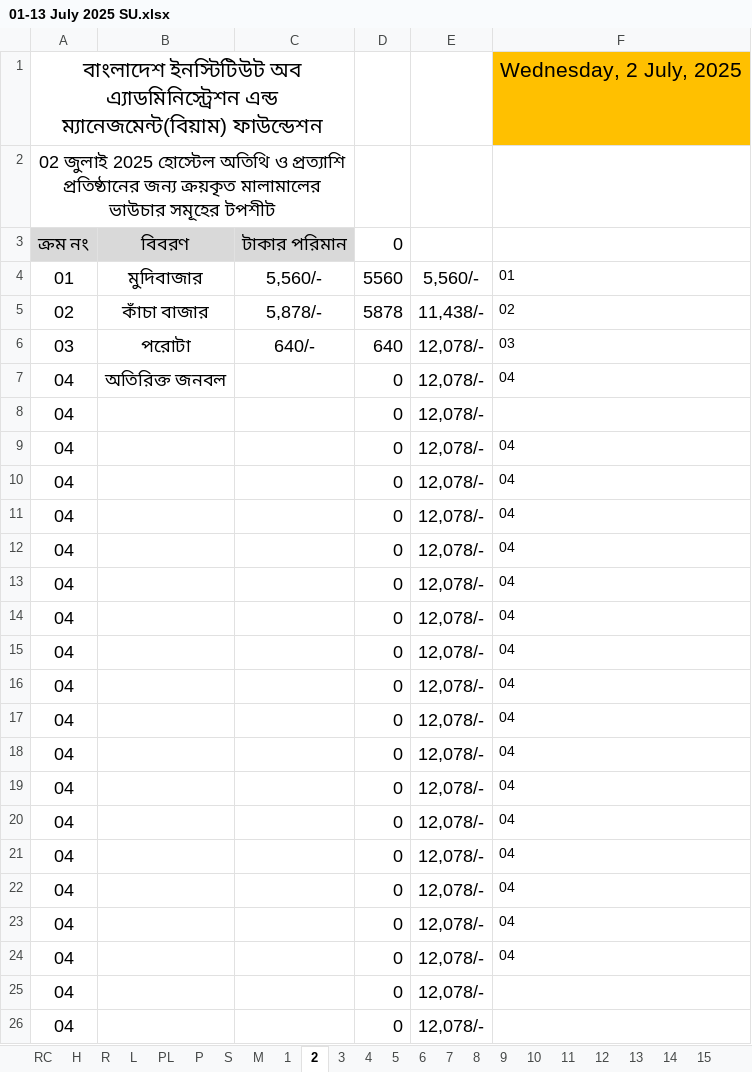
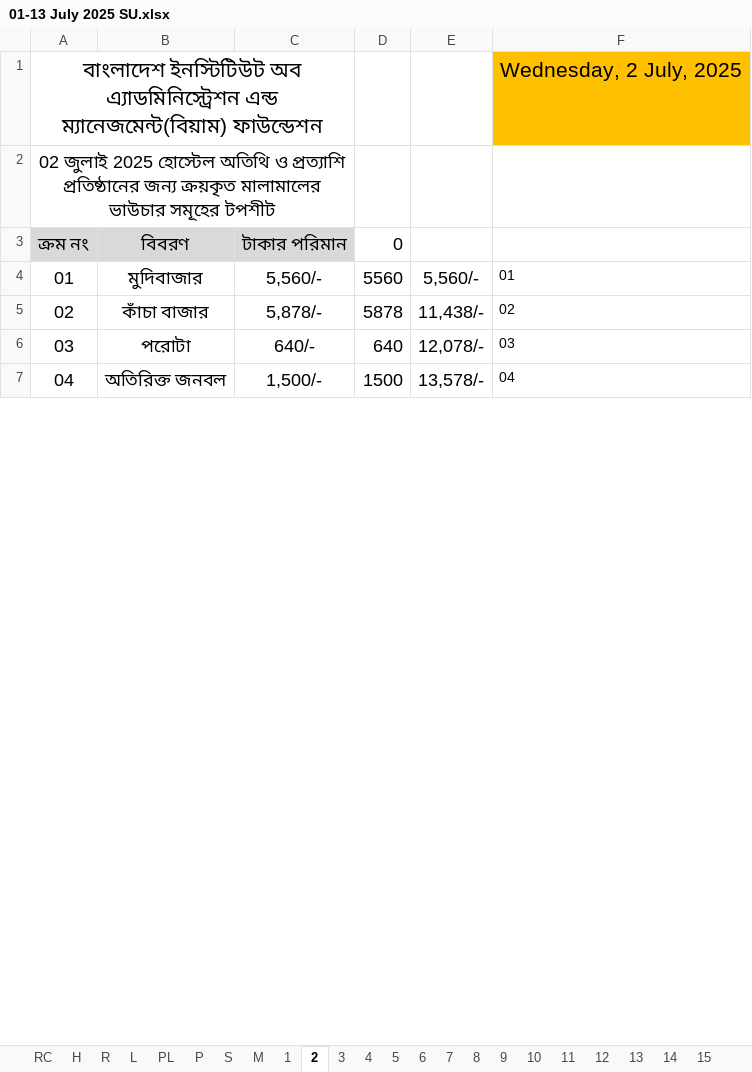
Before and after one commit to nshamim2026/office, an Excel workbook: Store/07-2025/01-13 July 2025 SU.xlsx, sheet 2, drawn as a sheet; only a part is shown; values as stored, in another font and other column widths than the file's, no borders; charts and pictures not drawn; the diff covers the shown part only; the diff names each change by its address in the sheet, - before the commit and + after, or states it on an @@ line.

```diff
--- a/Store/07-2025/01-13 July 2025 SU.xlsx (sheet 2)
+++ b/Store/07-2025/01-13 July 2025 SU.xlsx (sheet 2)
-C7: (empty)
+C7: 1,500/-
-D7: 0
+D7: 1500
-E7: 12,078/-
+E7: 13,578/-
-row 8: 04 |  |  | 0 | 12,078/-
-row 9: 04 |  |  | 0 | 12,078/- | 04
-row 10: 04 |  |  | 0 | 12,078/- | 04
-row 11: 04 |  |  | 0 | 12,078/- | 04
-row 12: 04 |  |  | 0 | 12,078/- | 04
-row 13: 04 |  |  | 0 | 12,078/- | 04
-row 14: 04 |  |  | 0 | 12,078/- | 04
-row 15: 04 |  |  | 0 | 12,078/- | 04
-row 16: 04 |  |  | 0 | 12,078/- | 04
-row 17: 04 |  |  | 0 | 12,078/- | 04
-row 18: 04 |  |  | 0 | 12,078/- | 04
-row 19: 04 |  |  | 0 | 12,078/- | 04
-row 20: 04 |  |  | 0 | 12,078/- | 04
-row 21: 04 |  |  | 0 | 12,078/- | 04
-row 22: 04 |  |  | 0 | 12,078/- | 04
-row 23: 04 |  |  | 0 | 12,078/- | 04
-row 24: 04 |  |  | 0 | 12,078/- | 04
-row 25: 04 |  |  | 0 | 12,078/-
-row 26: 04 |  |  | 0 | 12,078/-
```
Also changed, not shown: 32 removed rows and 2 edited cells elsewhere in this sheet, sheet 8, sheet 13, sheet 12, sheet 10, sheet 11, sheet 9, 19 more sheets, formulas that keep their value, hidden cells, charts or pictures.
